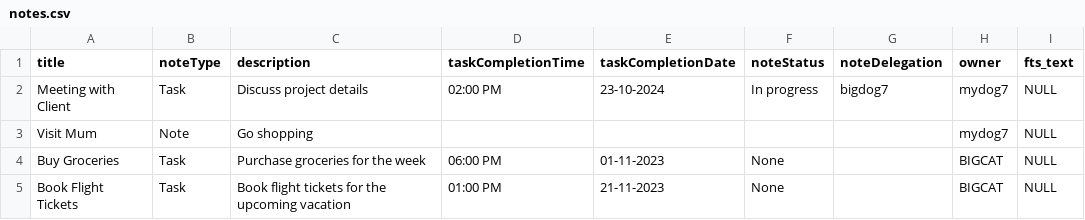
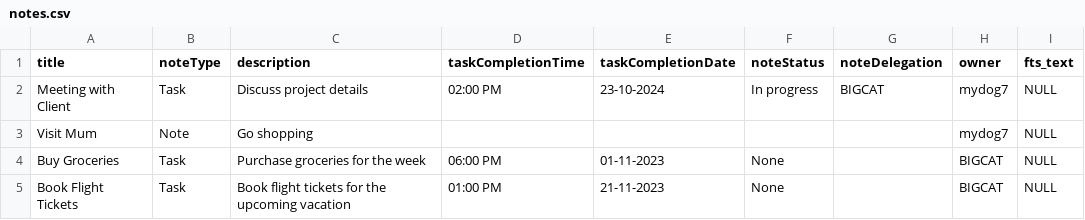
Before and after one commit to AlexGithub777/EnterpriseNotes, a CSV file: data/notes.csv, drawn as a sheet.

Commit message:
note delegation & shared from

```diff
--- a/data/notes.csv
+++ b/data/notes.csv
@@ -1,3 +1,3 @@
 title,noteType,description,taskCompletionTime,taskCompletionDate,noteStatus,noteDelegation,owner,fts_text
-"Meeting with Client","Task","Discuss project details","02:00 PM","23-10-2024","In progress","bigdog7","mydog7",NULL
+"Meeting with Client","Task","Discuss project details","02:00 PM","23-10-2024","In progress","BIGCAT","mydog7",NULL
 "Visit Mum","Note","Go shopping","","","","","mydog7",NULL
```
Also changed, not shown: 2 other files.
